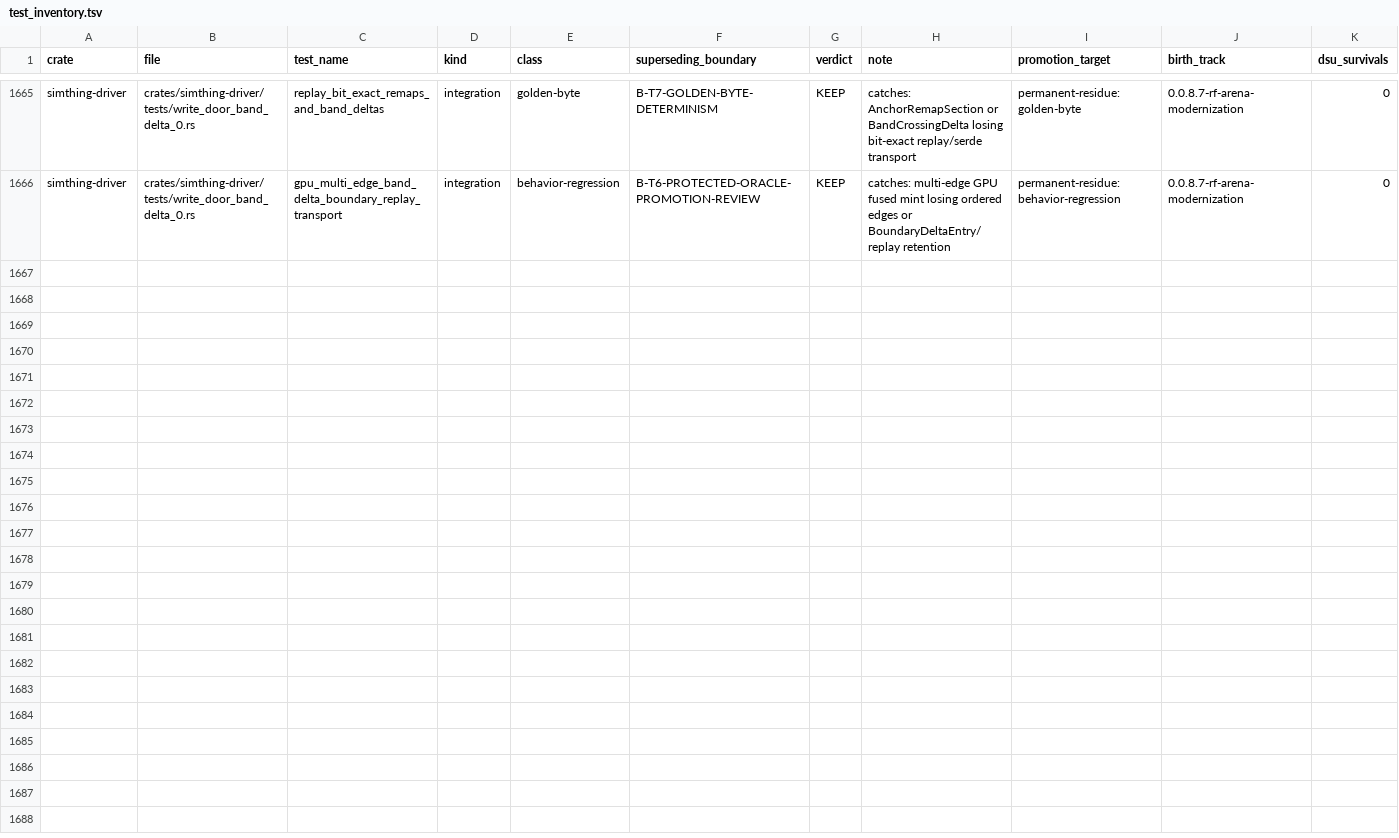
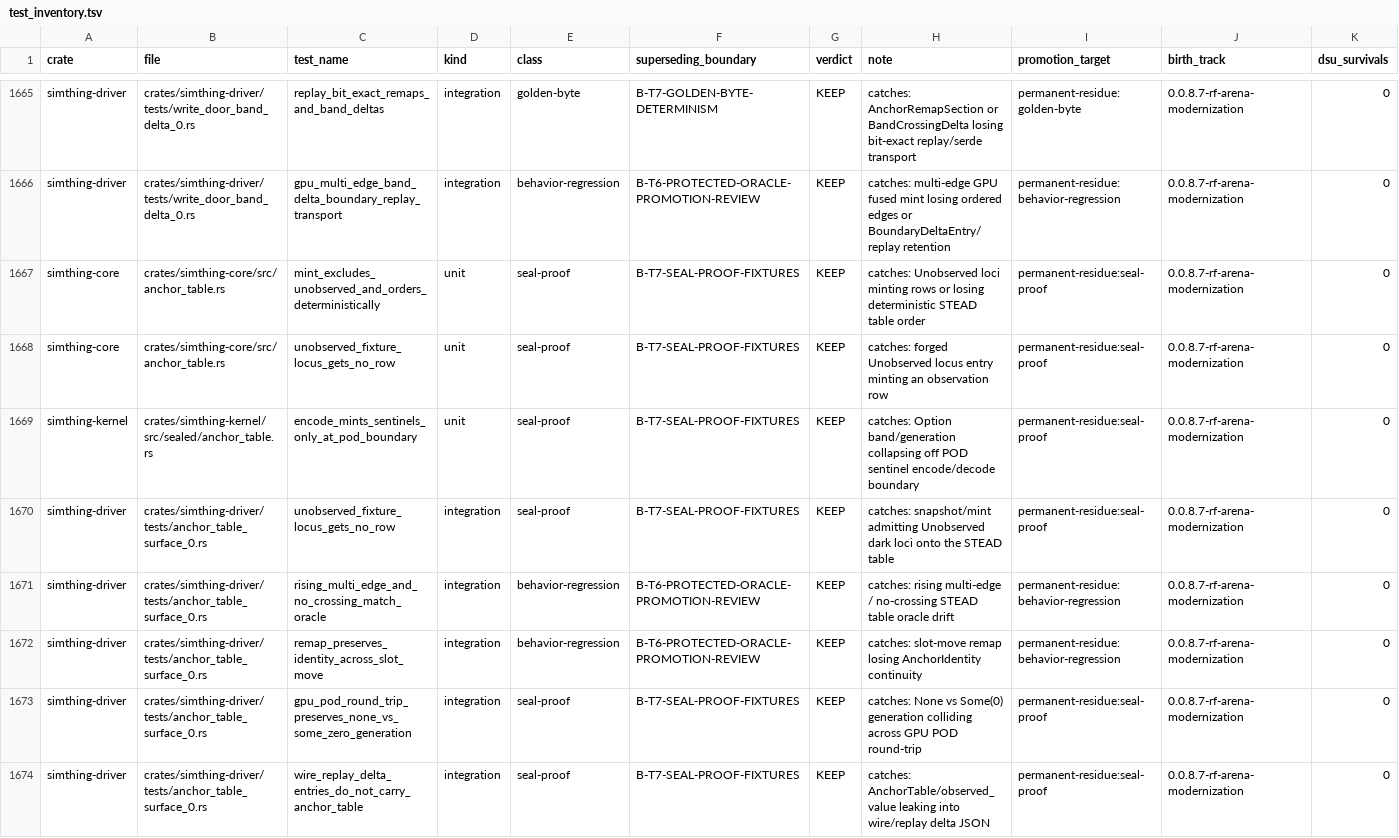
Before and after one commit to khorum08/SimThing, a TSV file: scripts/ci/test_inventory.tsv, drawn as a sheet; only a part is shown, gaps mark what is left out; the diff covers the shown part only.

```diff
--- a/scripts/ci/test_inventory.tsv
+++ b/scripts/ci/test_inventory.tsv
@@ -1666 +1666,9 @@ simthing-driver	crates/simthing-driver/tests/write_door_band_delta_0.rs	replay_b
 simthing-driver	crates/simthing-driver/tests/write_door_band_delta_0.rs	gpu_multi_edge_band_delta_boundary_replay_transport	integration	behavior-regression	B-T6-PROTECTED-ORACLE-PROMOTION-REVIEW	KEEP	catches: multi-edge GPU fused mint losing ordered edges or BoundaryDeltaEntry/replay retention	permanent-residue:behavior-regression	0.0.8.7-rf-arena-modernization	0
+simthing-core	crates/simthing-core/src/anchor_table.rs	mint_excludes_unobserved_and_orders_deterministically	unit	seal-proof	B-T7-SEAL-PROOF-FIXTURES	KEEP	catches: Unobserved loci minting rows or losing deterministic STEAD table order	permanent-residue:seal-proof	0.0.8.7-rf-arena-modernization	0
+simthing-core	crates/simthing-core/src/anchor_table.rs	unobserved_fixture_locus_gets_no_row	unit	seal-proof	B-T7-SEAL-PROOF-FIXTURES	KEEP	catches: forged Unobserved locus entry minting an observation row	permanent-residue:seal-proof	0.0.8.7-rf-arena-modernization	0
+simthing-kernel	crates/simthing-kernel/src/sealed/anchor_table.rs	encode_mints_sentinels_only_at_pod_boundary	unit	seal-proof	B-T7-SEAL-PROOF-FIXTURES	KEEP	catches: Option band/generation collapsing off POD sentinel encode/decode boundary	permanent-residue:seal-proof	0.0.8.7-rf-arena-modernization	0
+simthing-driver	crates/simthing-driver/tests/anchor_table_surface_0.rs	unobserved_fixture_locus_gets_no_row	integration	seal-proof	B-T7-SEAL-PROOF-FIXTURES	KEEP	catches: snapshot/mint admitting Unobserved dark loci onto the STEAD table	permanent-residue:seal-proof	0.0.8.7-rf-arena-modernization	0
+simthing-driver	crates/simthing-driver/tests/anchor_table_surface_0.rs	rising_multi_edge_and_no_crossing_match_oracle	integration	behavior-regression	B-T6-PROTECTED-ORACLE-PROMOTION-REVIEW	KEEP	catches: rising multi-edge / no-crossing STEAD table oracle drift	permanent-residue:behavior-regression	0.0.8.7-rf-arena-modernization	0
+simthing-driver	crates/simthing-driver/tests/anchor_table_surface_0.rs	remap_preserves_identity_across_slot_move	integration	behavior-regression	B-T6-PROTECTED-ORACLE-PROMOTION-REVIEW	KEEP	catches: slot-move remap losing AnchorIdentity continuity	permanent-residue:behavior-regression	0.0.8.7-rf-arena-modernization	0
+simthing-driver	crates/simthing-driver/tests/anchor_table_surface_0.rs	gpu_pod_round_trip_preserves_none_vs_some_zero_generation	integration	seal-proof	B-T7-SEAL-PROOF-FIXTURES	KEEP	catches: None vs Some(0) generation colliding across GPU POD round-trip	permanent-residue:seal-proof	0.0.8.7-rf-arena-modernization	0
+simthing-driver	crates/simthing-driver/tests/anchor_table_surface_0.rs	wire_replay_delta_entries_do_not_carry_anchor_table	integration	seal-proof	B-T7-SEAL-PROOF-FIXTURES	KEEP	catches: AnchorTable/observed_value leaking into wire/replay delta JSON	permanent-residue:seal-proof	0.0.8.7-rf-arena-modernization	0
```
Also changed, not shown: 8 added rows elsewhere in this file, 6 other files.
